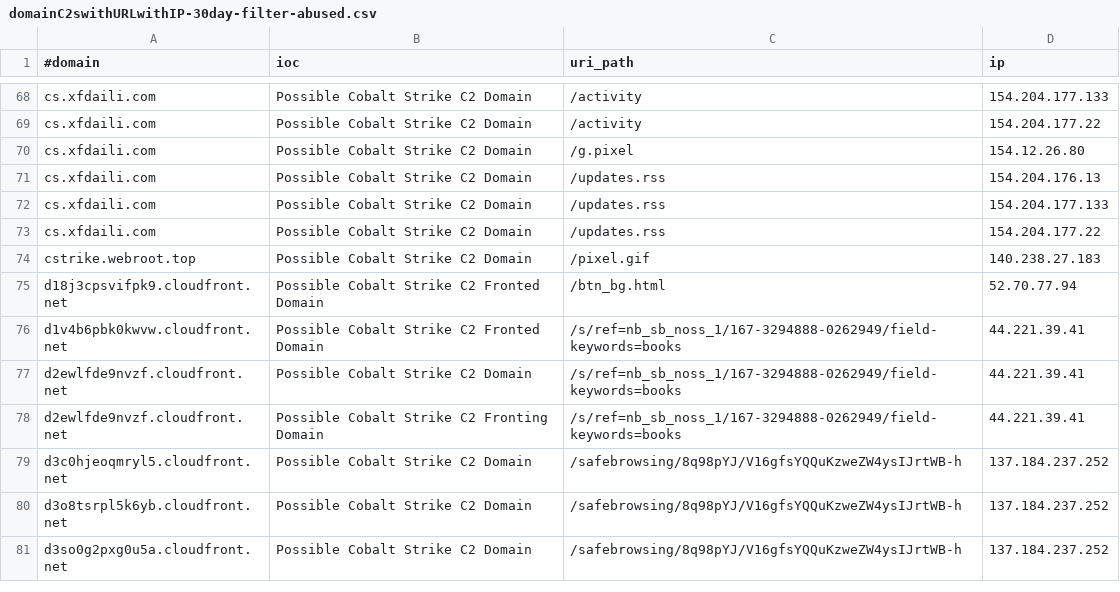
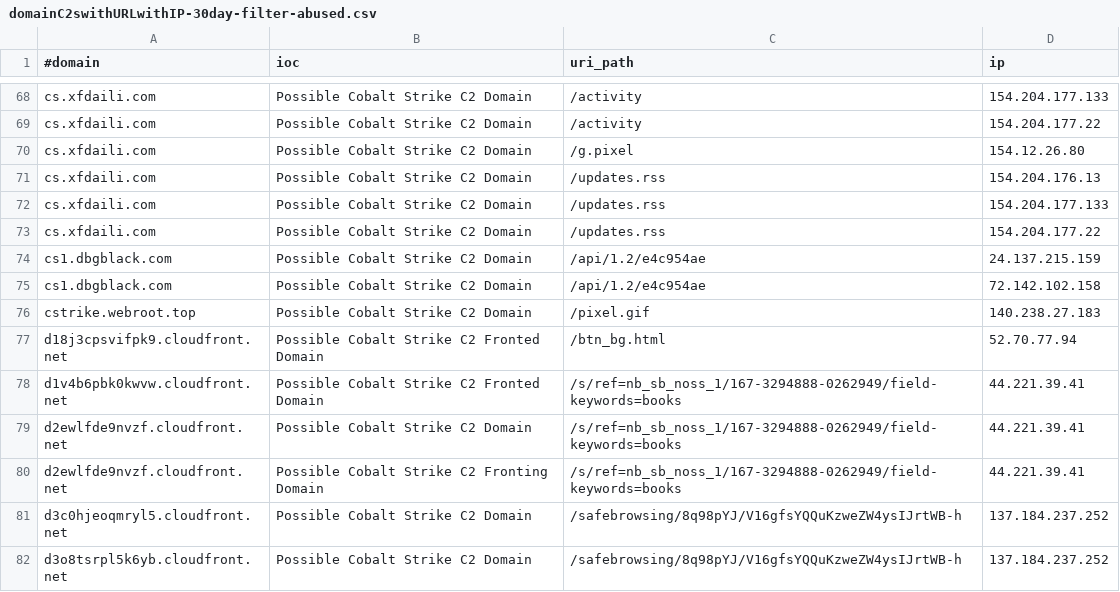
Before and after one commit to VictorCuralea/public-threat-intel-feeds, a CSV file: rawdata/c2intelfeeds/domainC2swithURLwithIP-30day-filter-abused.csv, drawn as a sheet; only a part is shown, gaps mark what is left out; the shorter side is filled out with more unchanged rows.

Commit message:
automated data update, cron

```diff
--- a/rawdata/c2intelfeeds/domainC2swithURLwithIP-30day-filter-abused.csv
+++ b/rawdata/c2intelfeeds/domainC2swithURLwithIP-30day-filter-abused.csv
@@ -73,2 +73,4 @@ cs.xfdaili.com,Possible Cobalt Strike C2 Domain,/updates.rss,154.204.177.133
 cs.xfdaili.com,Possible Cobalt Strike C2 Domain,/updates.rss,154.204.177.22
+cs1.dbgblack.com,Possible Cobalt Strike C2 Domain,/api/1.2/e4c954ae,24.137.215.159
+cs1.dbgblack.com,Possible Cobalt Strike C2 Domain,/api/1.2/e4c954ae,72.142.102.158
 cstrike.webroot.top,Possible Cobalt Strike C2 Domain,/pixel.gif,140.238.27.183
```
Also changed, not shown: rawdata/c2intelfeeds/IPC2s-30day.csv, rawdata/c2intelfeeds/domainC2s-30day-filter-abused.csv, 31 other files.
